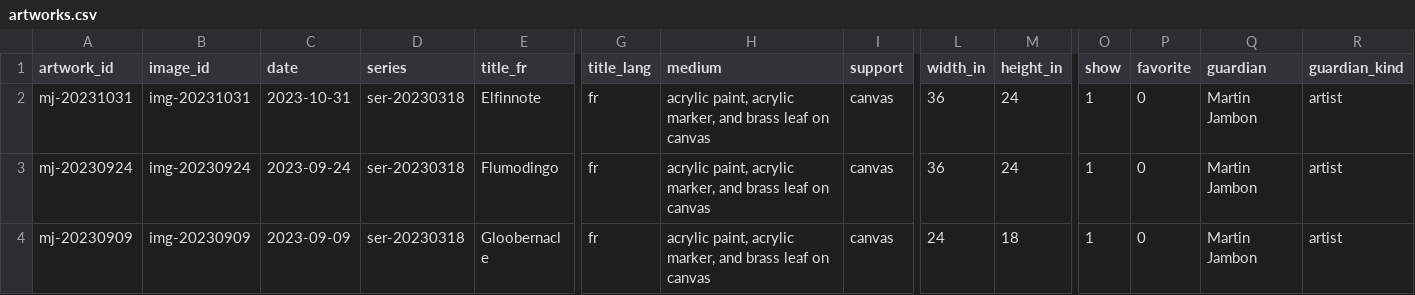
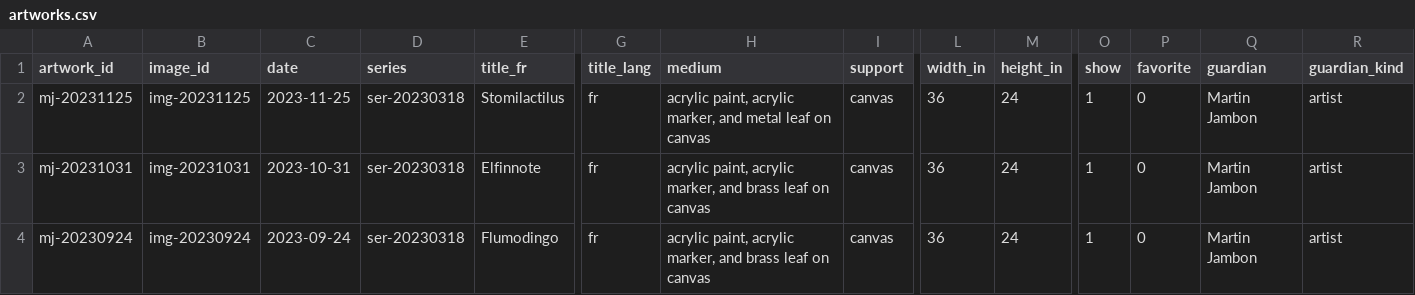
Before and after one commit to mjambon/martinj, a CSV file: src/artworks.csv, drawn as a sheet; only a part is shown, gaps mark what is left out; the shorter side is filled out with more unchanged rows; rows hold the shown columns only; the diff names each change by its address in the sheet, - before the commit and + after, or states it on an @@ line.

```diff
--- a/src/artworks.csv
+++ b/src/artworks.csv
+row 2: mj-20231125 | img-20231125 | 2023-11-25 | ser-20230318 | Stomilactilus | fr | acrylic paint, acrylic marker, and metal leaf on canvas | canvas | 36 | 24 | 1 | 0 | Martin Jambon | artist
```
Also changed, not shown: 19 other files.
